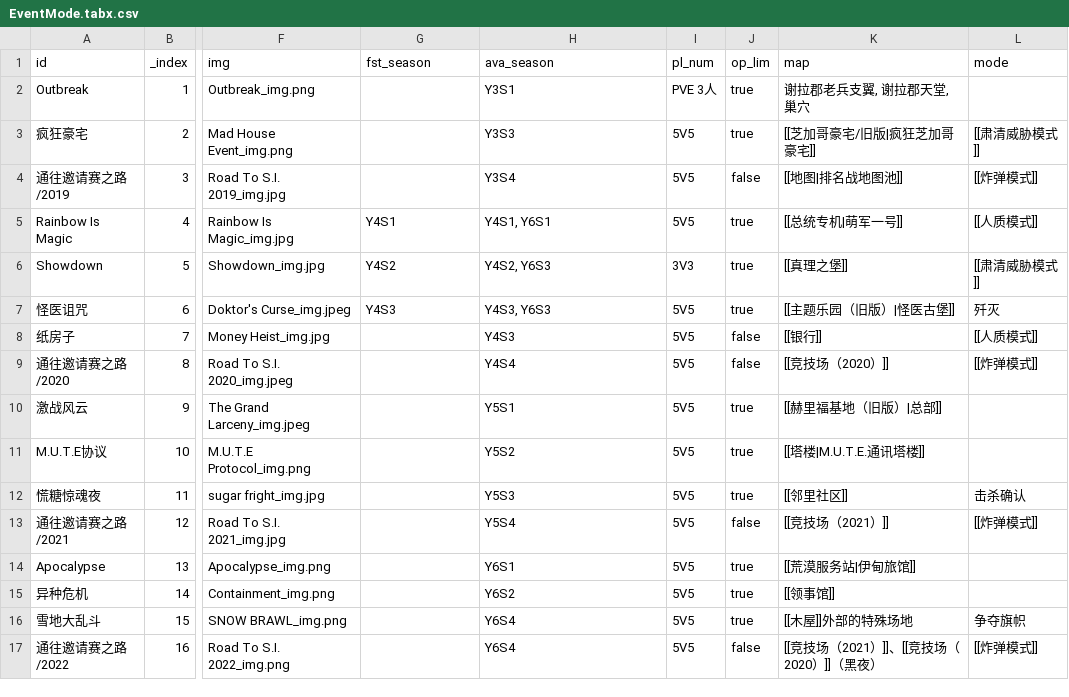
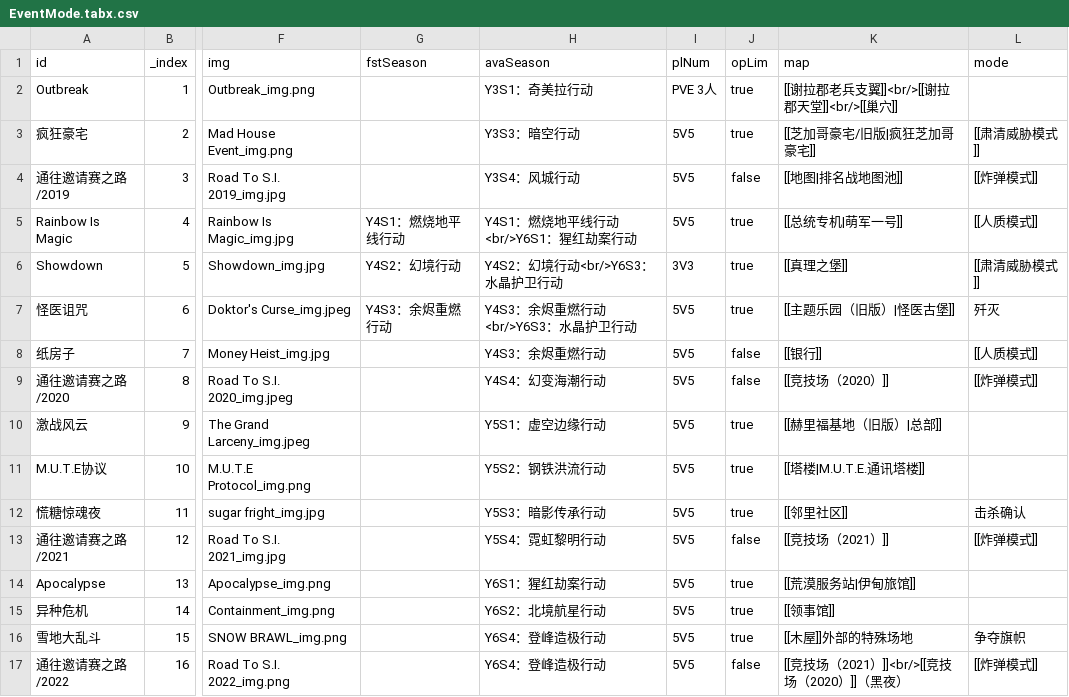
Before and after one commit to R6SWiki/WikiData, a CSV file: Gamemode/EventMode.tabx.csv, drawn as a sheet; only a part is shown, gaps mark what is left out; the diff names each change by its address in the sheet, - before the commit and + after, or states it on an @@ line.

Commit message:
更新ib event代码

```diff
--- a/Gamemode/EventMode.tabx.csv
+++ b/Gamemode/EventMode.tabx.csv
-G1: fst_season
+G1: fstSeason
-H1: ava_season
+H1: avaSeason
-I1: pl_num
+I1: plNum
-J1: op_lim
+J1: opLim
-H2 (avaSeason): Y3S1
+H2 (avaSeason): Y3S1：奇美拉行动
-K2 (map): 谢拉郡老兵支翼, 谢拉郡天堂, 巢穴
+K2 (map): [[谢拉郡老兵支翼]]<br/>[[谢拉郡天堂]]<br/>[[巢穴]]
-H3 (avaSeason): Y3S3
+H3 (avaSeason): Y3S3：暗空行动
-H4 (avaSeason): Y3S4
+H4 (avaSeason): Y3S4：风城行动
-G5 (fstSeason): Y4S1
+G5 (fstSeason): Y4S1：燃烧地平线行动
-H5 (avaSeason): Y4S1, Y6S1
+H5 (avaSeason): Y4S1：燃烧地平线行动<br/>Y6S1：猩红劫案行动
-G6 (fstSeason): Y4S2
+G6 (fstSeason): Y4S2：幻境行动
-H6 (avaSeason): Y4S2, Y6S3
+H6 (avaSeason): Y4S2：幻境行动<br/>Y6S3：水晶护卫行动
-G7 (fstSeason): Y4S3
+G7 (fstSeason): Y4S3：余烬重燃行动
-H7 (avaSeason): Y4S3, Y6S3
+H7 (avaSeason): Y4S3：余烬重燃行动<br/>Y6S3：水晶护卫行动
-H8 (avaSeason): Y4S3
+H8 (avaSeason): Y4S3：余烬重燃行动
-H9 (avaSeason): Y4S4
+H9 (avaSeason): Y4S4：幻变海潮行动
-H10 (avaSeason): Y5S1
+H10 (avaSeason): Y5S1：虚空边缘行动
-H11 (avaSeason): Y5S2
+H11 (avaSeason): Y5S2：钢铁洪流行动
-H12 (avaSeason): Y5S3
+H12 (avaSeason): Y5S3：暗影传承行动
-H13 (avaSeason): Y5S4
+H13 (avaSeason): Y5S4：霓虹黎明行动
-H14 (avaSeason): Y6S1
+H14 (avaSeason): Y6S1：猩红劫案行动
-H15 (avaSeason): Y6S2
+H15 (avaSeason): Y6S2：北境航星行动
-H16:H17 (avaSeason): Y6S4
+H16:H17 (avaSeason): Y6S4：登峰造极行动
-K17 (map): [[竞技场（2021）]]、[[竞技场（2020）]]（黑夜）
+K17 (map): [[竞技场（2021）]]<br/>[[竞技场（2020）]]（黑夜）
```
Also changed, not shown: 3 other files.
